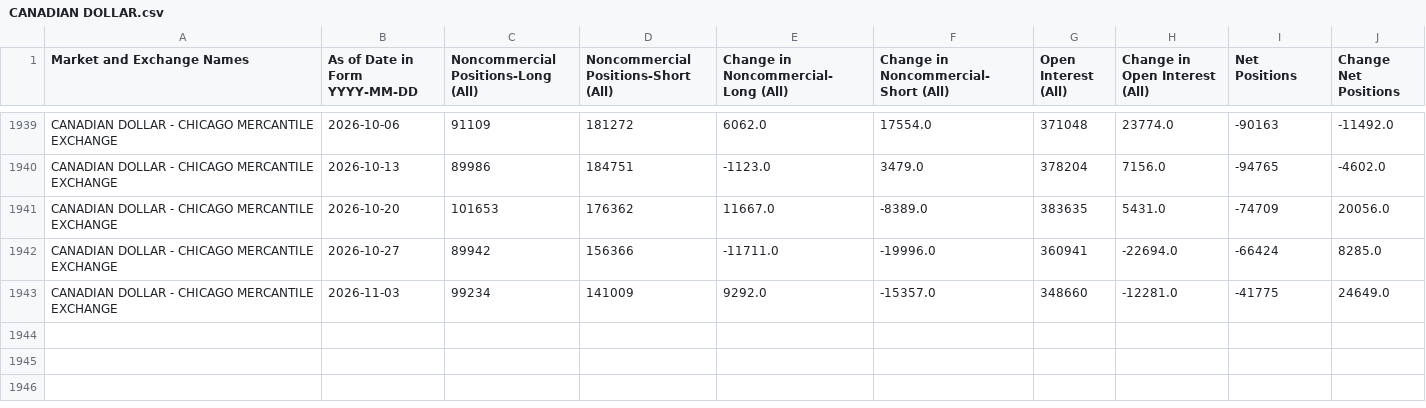
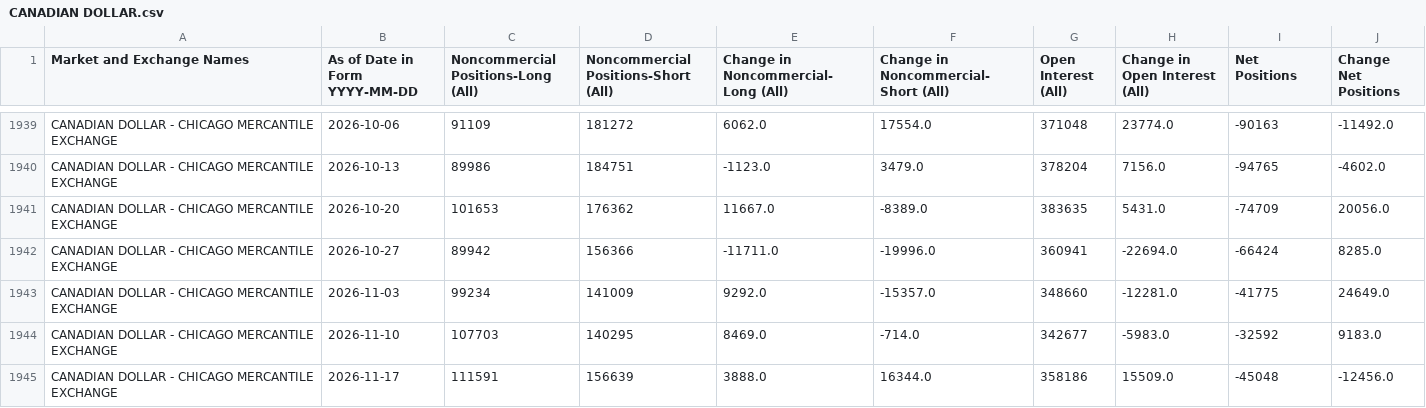
Before and after one commit to ngohamah/cftc-cot-data-extraction-pipeline, a CSV file: data/CANADIAN DOLLAR.csv, drawn as a sheet; only a part is shown, gaps mark what is left out.

```diff
--- a/data/CANADIAN DOLLAR.csv
+++ b/data/CANADIAN DOLLAR.csv
@@ -1943 +1943,3 @@ CANADIAN DOLLAR - CHICAGO MERCANTILE EXCHANGE,2026-10-27,89942,156366,-11711.0,-
 CANADIAN DOLLAR - CHICAGO MERCANTILE EXCHANGE,2026-11-03,99234,141009,9292.0,-15357.0,348660,-12281.0,-41775,24649.0
+CANADIAN DOLLAR - CHICAGO MERCANTILE EXCHANGE,2026-11-10,107703,140295,8469.0,-714.0,342677,-5983.0,-32592,9183.0
+CANADIAN DOLLAR - CHICAGO MERCANTILE EXCHANGE,2026-11-17,111591,156639,3888.0,16344.0,358186,15509.0,-45048,-12456.0
```
Also changed, not shown: data/AUSTRALIAN.csv, data/CRUDE OIL.csv, 33 other files.
